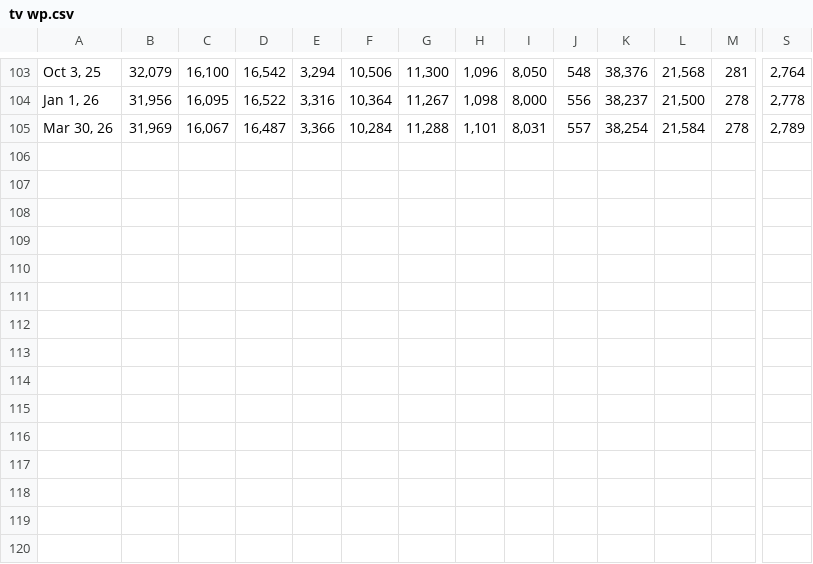
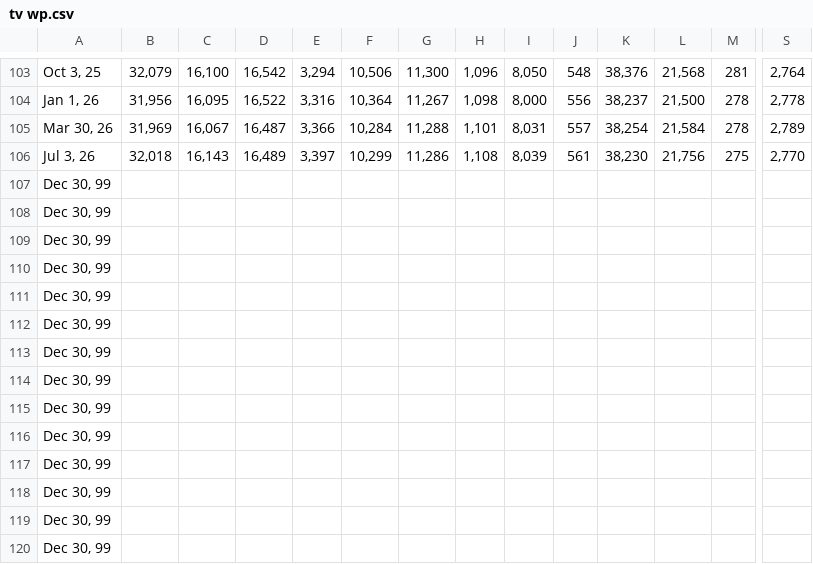
Before and after one commit to XiaoBaiXueHua/fandom-migrations, a CSV file: .Master CSV/tv wp.csv, drawn as a sheet; only a part is shown, gaps mark what is left out; rows hold the shown columns only; the diff names each change by its address in the sheet, - before the commit and + after, or states it on an @@ line.

```diff
--- a/.Master CSV/tv wp.csv
+++ b/.Master CSV/tv wp.csv
+row 106: Jul 3, 26 | 32,018 | 16,143 | 16,489 | 3,397 | 10,299 | 11,286 | 1,108 | 8,039 | 561 | 38,230 | 21,756 | 275 | 2,770
+row 107: Dec 30, 99
+row 108: Dec 30, 99
+row 109: Dec 30, 99
+row 110: Dec 30, 99
+row 111: Dec 30, 99
+row 112: Dec 30, 99
+row 113: Dec 30, 99
+row 114: Dec 30, 99
+row 115: Dec 30, 99
+row 116: Dec 30, 99
+row 117: Dec 30, 99
+row 118: Dec 30, 99
+row 119: Dec 30, 99
+row 120: Dec 30, 99
```
Also changed, not shown: .Master CSV/anime ffn.csv, .Master CSV/anime sqw.csv, 35 other files.
